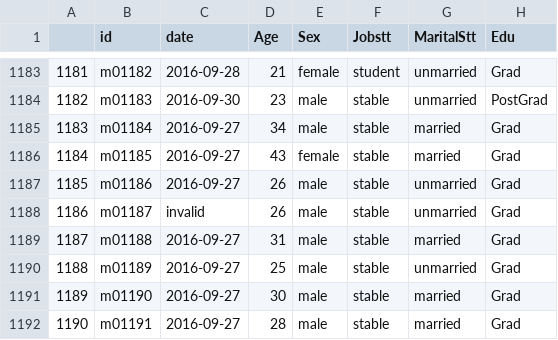
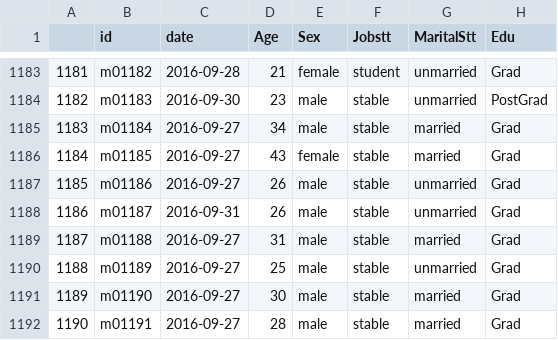
Before and after one commit to machellee/MachelleLe-EmmaMahoney-Project, a CSV file: data/clean/clean_vietnam-health.csv, drawn as a sheet; only a part is shown, gaps mark what is left out; the diff names each change by its address in the sheet, - before the commit and + after, or states it on an @@ line.

```diff
--- a/data/clean/clean_vietnam-health.csv
+++ b/data/clean/clean_vietnam-health.csv
-C1188 (date): invalid
+C1188 (date): 2016-09-31
```
Also changed, not shown: 4 other files.
